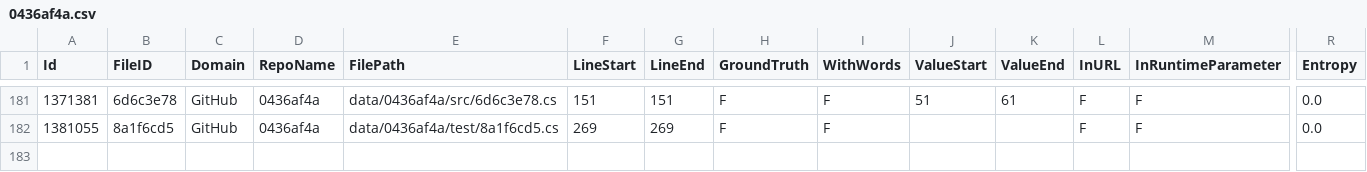
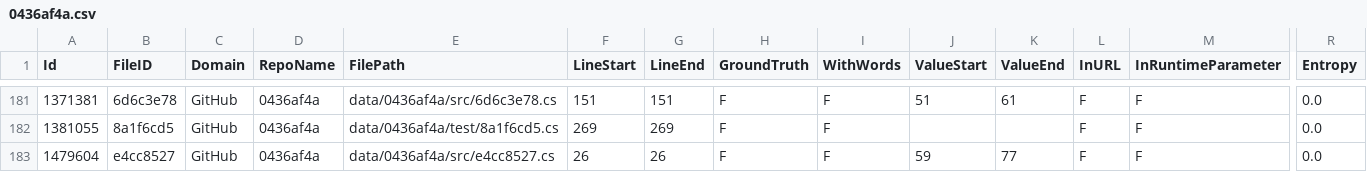
Before and after one commit to Samsung/CredData, a CSV file: meta/0436af4a.csv, drawn as a sheet; only a part is shown, gaps mark what is left out; rows hold the shown columns only; the diff names each change by its address in the sheet, - before the commit and + after, or states it on an @@ line.

```diff
--- a/meta/0436af4a.csv
+++ b/meta/0436af4a.csv
+row 183: 1479604 | e4cc8527 | GitHub | 0436af4a | data/0436af4a/src/e4cc8527.cs | 26 | 26 | F | F | 59 | 77 | F | F | 0.0
```
Also changed, not shown: meta/0f133e09.csv, meta/288eaba8.csv, 12 other files.
